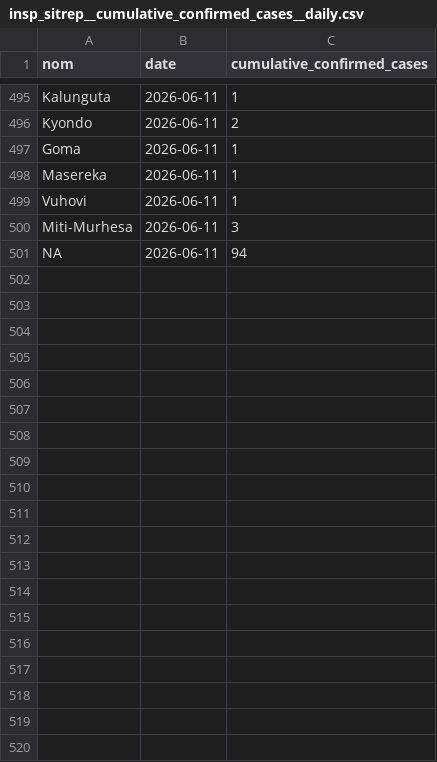
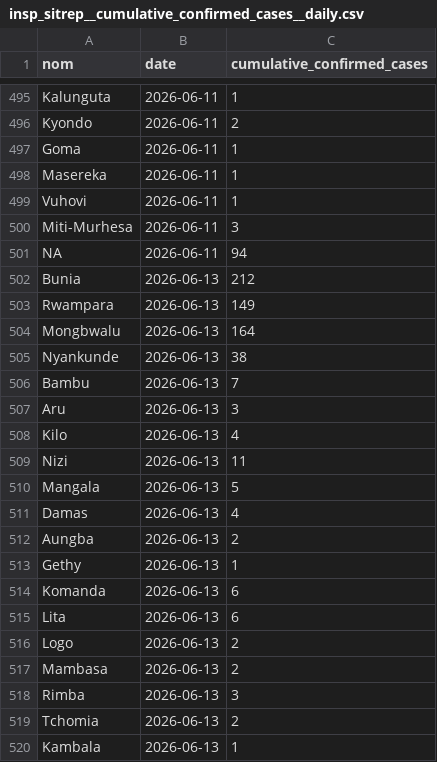
Before and after one commit to INRB-UMIE/BDBV2026-Data, a CSV file: data/insp_sitrep/processed/insp_sitrep__cumulative_confirmed_cases__daily.csv, drawn as a sheet; only a part is shown, gaps mark what is left out; the diff covers the shown part only.

Commit message:
adding data from sitRep 30 in insp_sitrep folder

```diff
--- a/data/insp_sitrep/processed/insp_sitrep__cumulative_confirmed_cases__daily.csv
+++ b/data/insp_sitrep/processed/insp_sitrep__cumulative_confirmed_cases__daily.csv
@@ -501 +501,20 @@ Miti-Murhesa,2026-06-11,3
 NA,2026-06-11,94
+Bunia,2026-06-13,212
+Rwampara,2026-06-13,149
+Mongbwalu,2026-06-13,164
+Nyankunde,2026-06-13,38
+Bambu,2026-06-13,7
+Aru,2026-06-13,3
+Kilo,2026-06-13,4
+Nizi,2026-06-13,11
+Mangala,2026-06-13,5
+Damas,2026-06-13,4
+Aungba,2026-06-13,2
+Gethy,2026-06-13,1
+Komanda,2026-06-13,6
+Lita,2026-06-13,6
+Logo,2026-06-13,2
+Mambasa,2026-06-13,2
+Rimba,2026-06-13,3
+Tchomia,2026-06-13,2
+Kambala,2026-06-13,1
```
Also changed, not shown: 13 added rows elsewhere in this file, data/insp_sitrep/processed/insp_sitrep__cumulative_confirmed_deaths__daily.csv, data/insp_sitrep/processed/insp_sitrep__national_cumulative_confirmed_cases__daily.csv, 6 other files.
